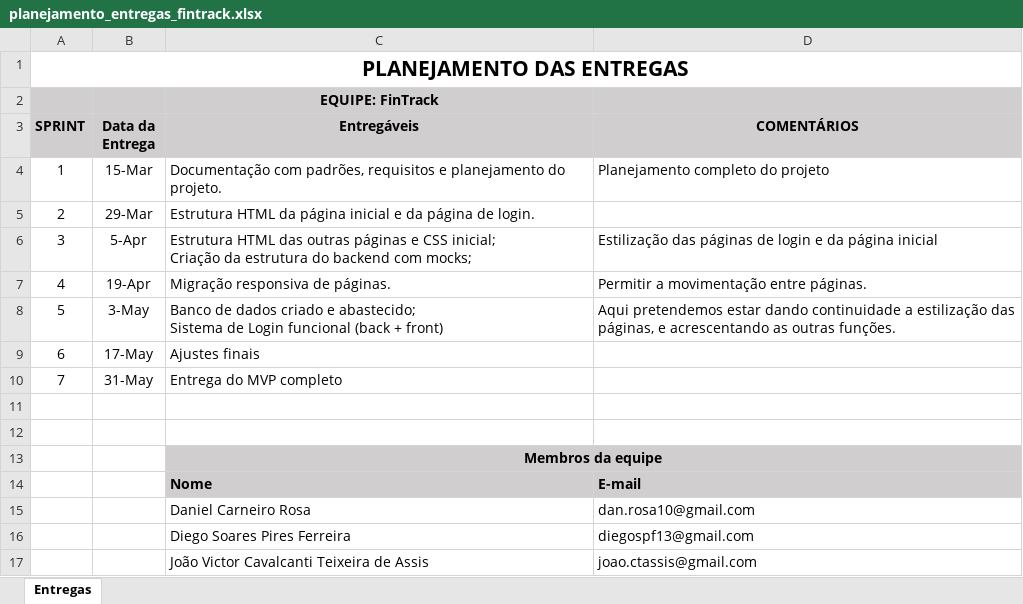
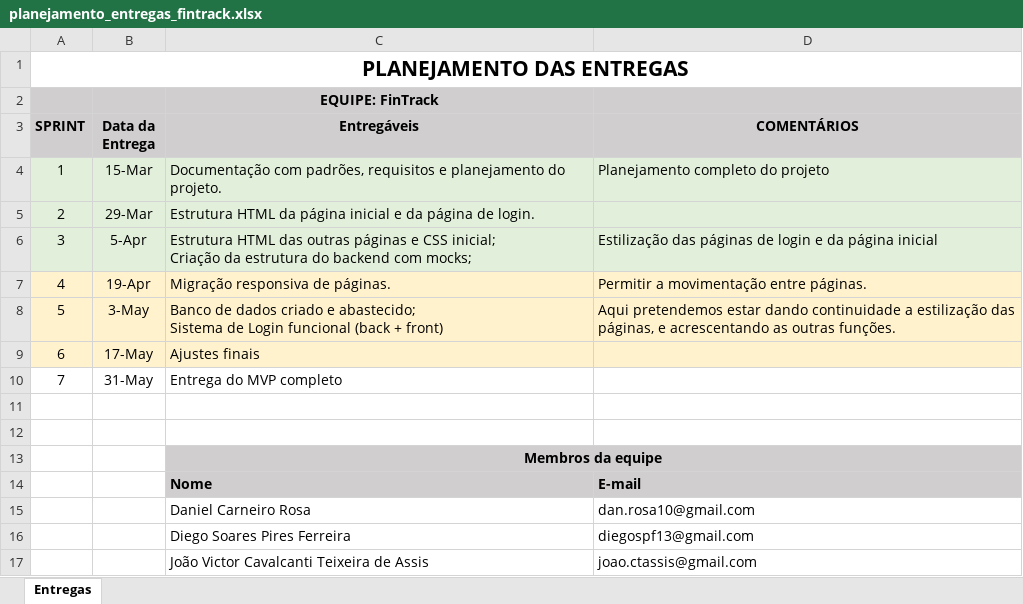
Before and after one commit to Danielgol/FinTrack, an Excel workbook: planejamento_entregas_fintrack.xlsx, sheet Entregas, drawn as a sheet; values as stored, in another font and other column widths than the file's, no borders; the diff names each change by its address in the sheet, - before the commit and + after, or states it on an @@ line.

```diff
--- a/planejamento_entregas_fintrack.xlsx (sheet Entregas)
+++ b/planejamento_entregas_fintrack.xlsx (sheet Entregas)
-A4:D6 fill: none
+A4:D6 fill: #E2EFDA
-A7:D9 fill: none
+A7:D9 fill: #FFF2CC
```
Also changed, not shown: 16 other files.
